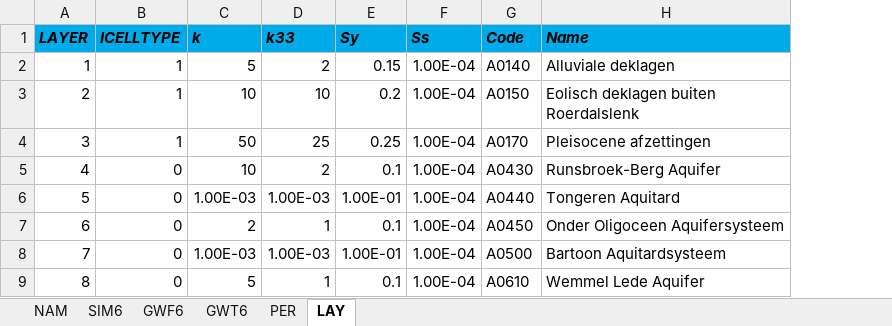
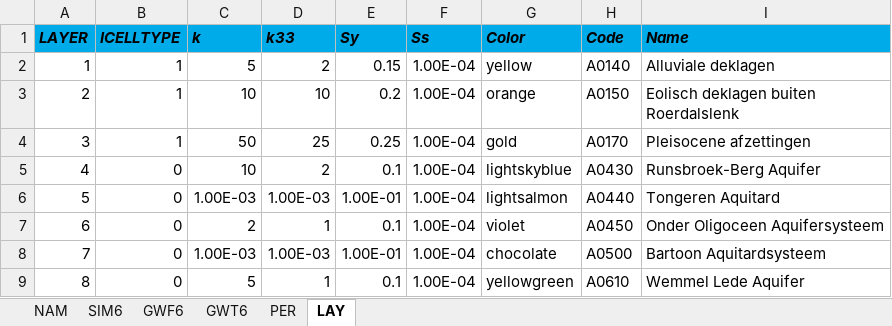
Before and after one commit to Olsthoorn/mf6lab, an Excel workbook: Projects/VoortoetsAGT/cases/MoervaarDpr/MoervaarDpr.xlsx, sheet LAY, drawn as a sheet; values as stored, in another font and other column widths than the file's, no borders; the diff names each change by its address in the sheet, - before the commit and + after, or states it on an @@ line.

Commit message:
"Moervaart Depresie ready,  mf6lab now has its final structure.

```diff
--- a/Projects/VoortoetsAGT/cases/MoervaarDpr/MoervaarDpr.xlsx (sheet LAY)
+++ b/Projects/VoortoetsAGT/cases/MoervaarDpr/MoervaarDpr.xlsx (sheet LAY)
+column G (Color), rows 2-9: yellow | orange | gold | lightskyblue | lightsalmon | violet | chocolate | yellowgreen
```
Also changed, not shown: 23 other files.
